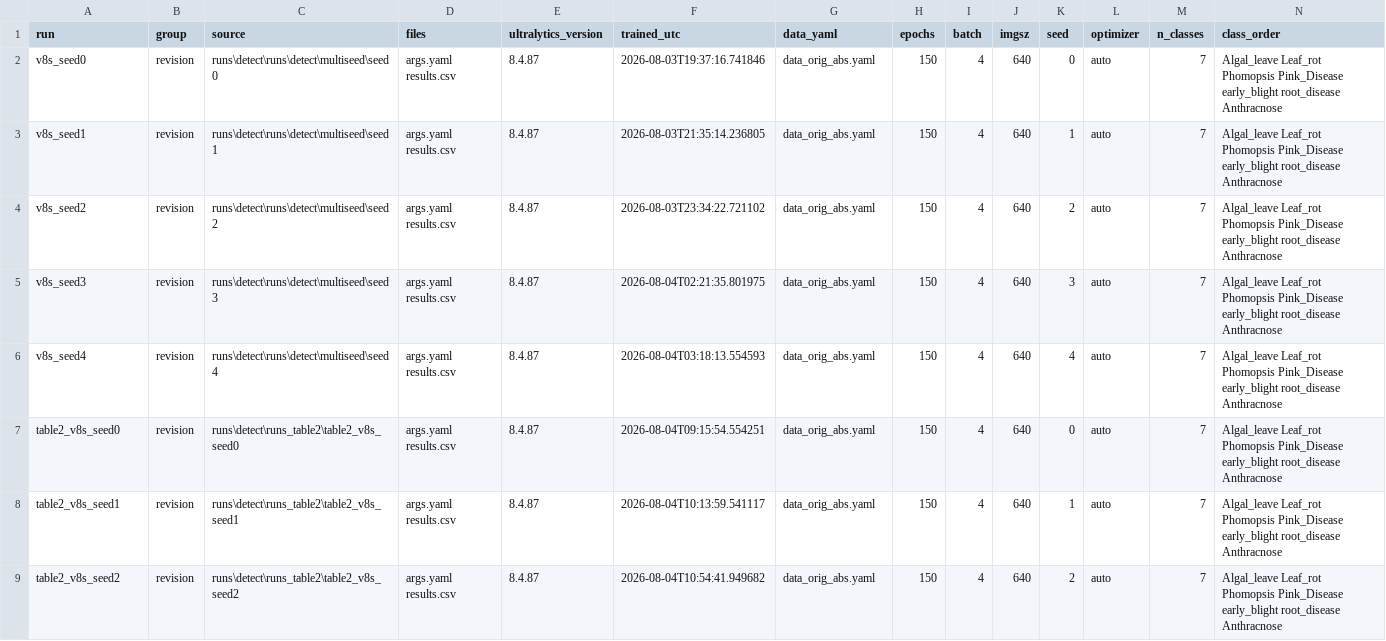
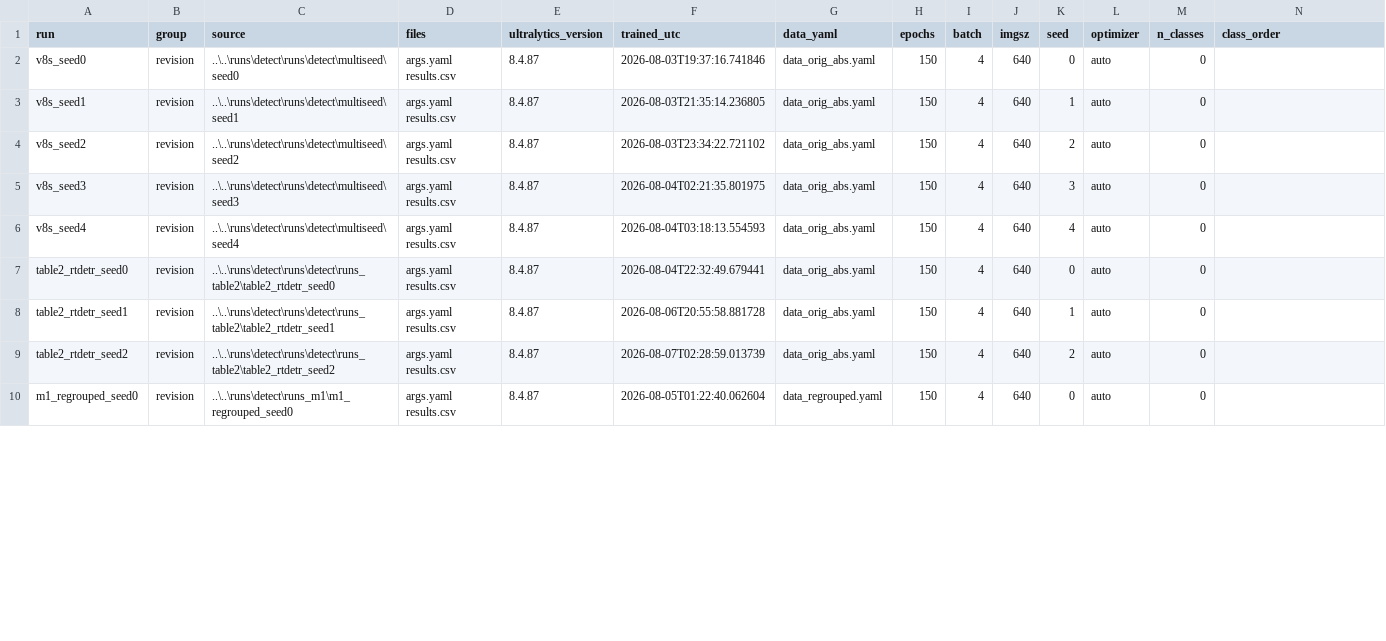
Before and after one commit to xiaolin200206/Edge-Disease-Inference-Engine, a CSV file: data/training_logs/multiseed/checkpoint_metadata.csv, drawn as a sheet; only a part is shown; the diff covers the shown part only.

Commit message:
c04: add the omitted third pairing on mAP@0.5:0.95 (p=0.009); checkpoint inventory regenerated from checkpoints, RT-DETR seeds 1-2 recovered; Fig12 cluster labels to 2dp

```diff
--- a/data/training_logs/multiseed/checkpoint_metadata.csv
+++ b/data/training_logs/multiseed/checkpoint_metadata.csv
@@ -1,9 +1,10 @@
 run,group,source,files,ultralytics_version,trained_utc,data_yaml,epochs,batch,imgsz,seed,optimizer,n_classes,class_order
-v8s_seed0,revision,runs\detect\runs\detect\multiseed\seed0,args.yaml results.csv,8.4.87,2026-08-03T19:37:16.741846,data_orig_abs.yaml,150,4,640,0,auto,7,Algal_leave Leaf_rot Phomopsis Pink_Disease early_blight root_disease Anthracnose
-v8s_seed1,revision,runs\detect\runs\detect\multiseed\seed1,args.yaml results.csv,8.4.87,2026-08-03T21:35:14.236805,data_orig_abs.yaml,150,4,640,1,auto,7,Algal_leave Leaf_rot Phomopsis Pink_Disease early_blight root_disease Anthracnose
-v8s_seed2,revision,runs\detect\runs\detect\multiseed\seed2,args.yaml results.csv,8.4.87,2026-08-03T23:34:22.721102,data_orig_abs.yaml,150,4,640,2,auto,7,Algal_leave Leaf_rot Phomopsis Pink_Disease early_blight root_disease Anthracnose
-v8s_seed3,revision,runs\detect\runs\detect\multiseed\seed3,args.yaml results.csv,8.4.87,2026-08-04T02:21:35.801975,data_orig_abs.yaml,150,4,640,3,auto,7,Algal_leave Leaf_rot Phomopsis Pink_Disease early_blight root_disease Anthracnose
-v8s_seed4,revision,runs\detect\runs\detect\multiseed\seed4,args.yaml results.csv,8.4.87,2026-08-04T03:18:13.554593,data_orig_abs.yaml,150,4,640,4,auto,7,Algal_leave Leaf_rot Phomopsis Pink_Disease early_blight root_disease Anthracnose
-table2_v8s_seed0,revision,runs\detect\runs_table2\table2_v8s_seed0,args.yaml results.csv,8.4.87,2026-08-04T09:15:54.554251,data_orig_abs.yaml,150,4,640,0,auto,7,Algal_leave Leaf_rot Phomopsis Pink_Disease early_blight root_disease Anthracnose
-table2_v8s_seed1,revision,runs\detect\runs_table2\table2_v8s_seed1,args.yaml results.csv,8.4.87,2026-08-04T10:13:59.541117,data_orig_abs.yaml,150,4,640,1,auto,7,Algal_leave Leaf_rot Phomopsis Pink_Disease early_blight root_disease Anthracnose
-table2_v8s_seed2,revision,runs\detect\runs_table2\table2_v8s_seed2,args.yaml results.csv,8.4.87,2026-08-04T10:54:41.949682,data_orig_abs.yaml,150,4,640,2,auto,7,Algal_leave Leaf_rot Phomopsis Pink_Disease early_blight root_disease Anthracnose
+v8s_seed0,revision,..\..\runs\detect\runs\detect\multiseed\seed0,args.yaml results.csv,8.4.87,2026-08-03T19:37:16.741846,data_orig_abs.yaml,150,4,640,0,auto,0,
+v8s_seed1,revision,..\..\runs\detect\runs\detect\multiseed\seed1,args.yaml results.csv,8.4.87,2026-08-03T21:35:14.236805,data_orig_abs.yaml,150,4,640,1,auto,0,
+v8s_seed2,revision,..\..\runs\detect\runs\detect\multiseed\seed2,args.yaml results.csv,8.4.87,2026-08-03T23:34:22.721102,data_orig_abs.yaml,150,4,640,2,auto,0,
+v8s_seed3,revision,..\..\runs\detect\runs\detect\multiseed\seed3,args.yaml results.csv,8.4.87,2026-08-04T02:21:35.801975,data_orig_abs.yaml,150,4,640,3,auto,0,
+v8s_seed4,revision,..\..\runs\detect\runs\detect\multiseed\seed4,args.yaml results.csv,8.4.87,2026-08-04T03:18:13.554593,data_orig_abs.yaml,150,4,640,4,auto,0,
+table2_rtdetr_seed0,revision,..\..\runs\detect\runs\detect\runs_table2\table2_rtdetr_seed0,args.yaml results.csv,8.4.87,2026-08-04T22:32:49.679441,data_orig_abs.yaml,150,4,640,0,auto,0,
+table2_rtdetr_seed1,revision,..\..\runs\detect\runs\detect\runs_table2\table2_rtdetr_seed1,args.yaml results.csv,8.4.87,2026-08-06T20:55:58.881728,data_orig_abs.yaml,150,4,640,1,auto,0,
+table2_rtdetr_seed2,revision,..\..\runs\detect\runs\detect\runs_table2\table2_rtdetr_seed2,args.yaml results.csv,8.4.87,2026-08-07T02:28:59.013739,data_orig_abs.yaml,150,4,640,2,auto,0,
+m1_regrouped_seed0,revision,..\..\runs\detect\runs_m1\m1_regrouped_seed0,args.yaml results.csv,8.4.87,2026-08-05T01:22:40.062604,data_regrouped.yaml,150,4,640,0,auto,0,
```
Also changed, not shown: 3 added rows, 2 removed rows and 31 edited cells elsewhere in this file, 5 other files.
